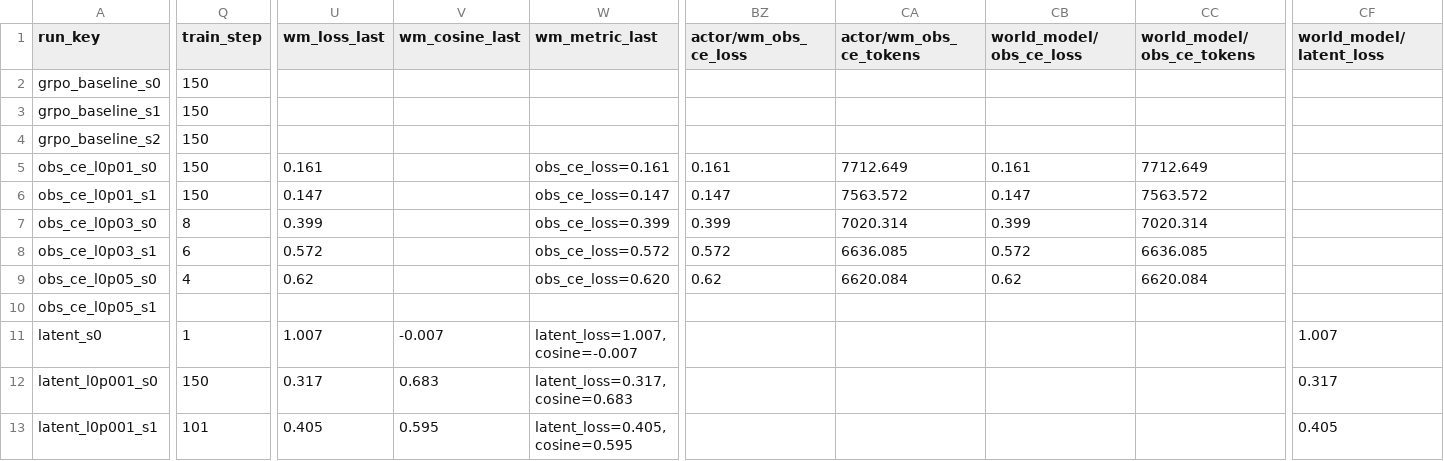
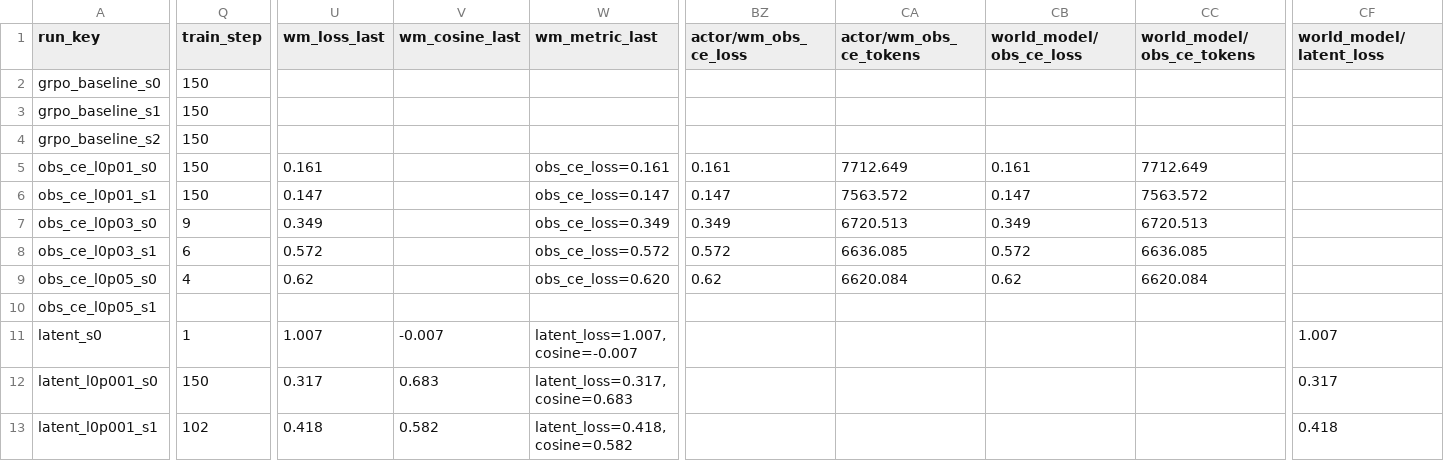
Before and after one commit to shatianming5/verl-agent, a CSV file: remote_docs/world_model/world_model_results.csv, drawn as a sheet; only a part is shown, gaps mark what is left out; the diff covers the shown part only; the diff names each change by its address in the sheet, - before the commit and + after, or states it on an @@ line.

Commit message:
reports: refresh world model progress

```diff
--- a/remote_docs/world_model/world_model_results.csv
+++ b/remote_docs/world_model/world_model_results.csv
-Q7 (train_step): 8
+Q7 (train_step): 9
-U7 (wm_loss_last): 0.399
+U7 (wm_loss_last): 0.349
-W7 (wm_metric_last): obs_ce_loss=0.399
+W7 (wm_metric_last): obs_ce_loss=0.349
-BZ7 (actor/wm_obs_ce_loss): 0.399
+BZ7 (actor/wm_obs_ce_loss): 0.349
-CA7 (actor/wm_obs_ce_tokens): 7020.314
+CA7 (actor/wm_obs_ce_tokens): 6720.513
-CB7 (world_model/obs_ce_loss): 0.399
+CB7 (world_model/obs_ce_loss): 0.349
-CC7 (world_model/obs_ce_tokens): 7020.314
+CC7 (world_model/obs_ce_tokens): 6720.513
-Q13 (train_step): 101
+Q13 (train_step): 102
-U13 (wm_loss_last): 0.405
+U13 (wm_loss_last): 0.418
-V13 (wm_cosine_last): 0.595
+V13 (wm_cosine_last): 0.582
-W13 (wm_metric_last): latent_loss=0.405, cosine=0.595
+W13 (wm_metric_last): latent_loss=0.418, cosine=0.582
-CF13 (world_model/latent_loss): 0.405
+CF13 (world_model/latent_loss): 0.418
```
Also changed, not shown: 3 edited cells elsewhere in this file, 2 other files.
